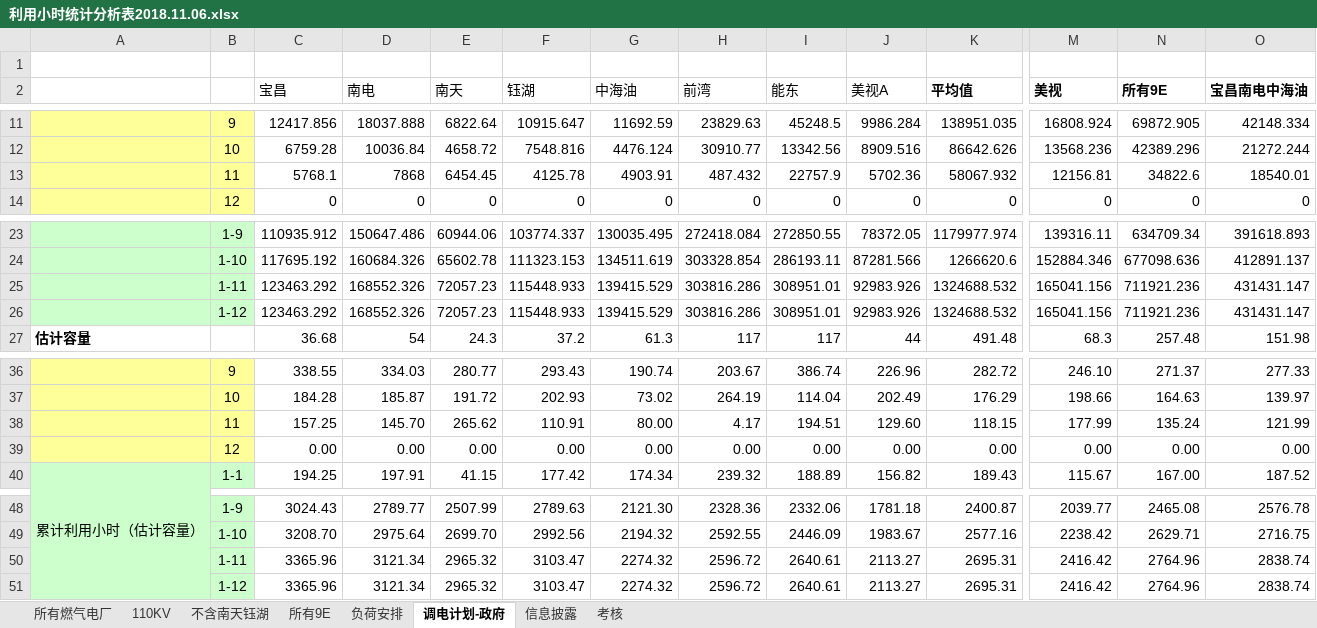
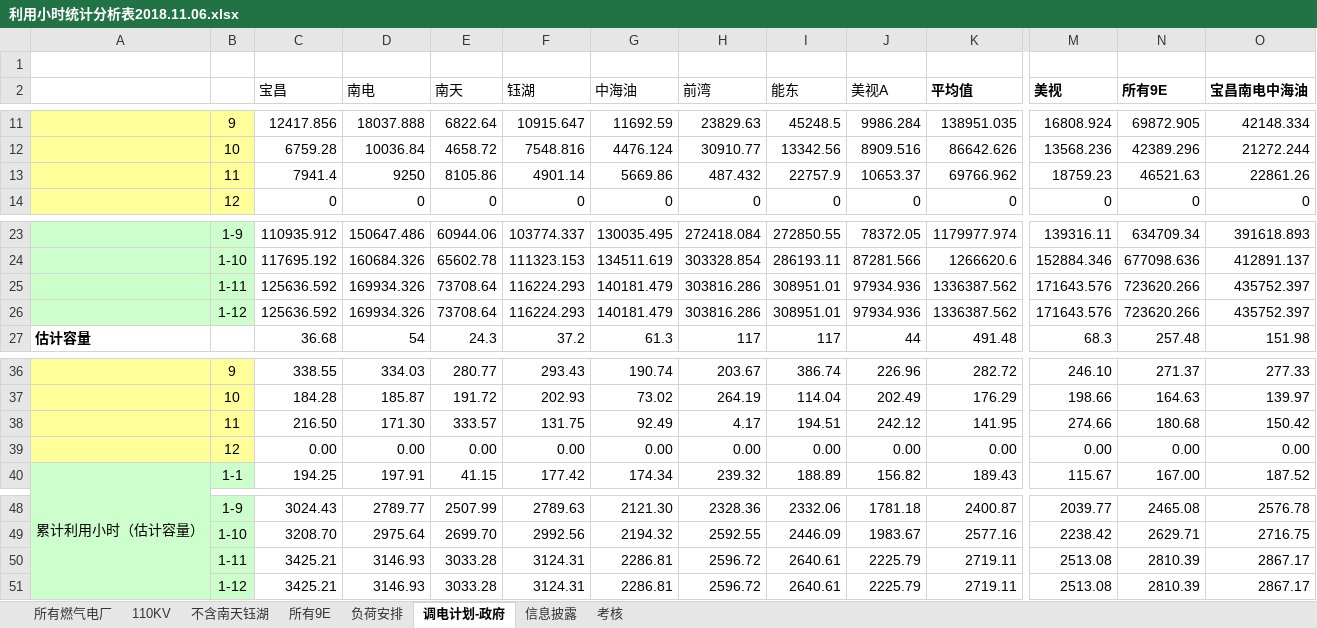
Before and after one commit to qweerer/PYthon_Study, an Excel workbook: 工作代码/每日报表/以前文件/利用小时统计分析表2018.11.06.xlsx, sheet 调电计划-政府, drawn as a sheet; only a part is shown, gaps mark what is left out; values as stored, in another font and other column widths than the file's, no borders; removed rows and columns are numbered as before the commit, all else as after; rows hold the shown columns only; the diff names each change by its address in the sheet, - before the commit and + after, or states it on an @@ line.

```diff
--- a/工作代码/每日报表/以前文件/利用小时统计分析表2018.11.06.xlsx (sheet 调电计划-政府)
+++ b/工作代码/每日报表/以前文件/利用小时统计分析表2018.11.06.xlsx (sheet 调电计划-政府)
-row 13:  | 11 | 5768.1 | 7868 | 6454.45 | 4125.78 | 4903.91 | 487.432 | 22757.9 | 5702.36 | 58067.932 | 12156.81 | 34822.6 | 18540.01
+row 13:  | 11 | 7941.4 | 9250 | 8105.86 | 4901.14 | 5669.86 | 487.432 | 22757.9 | 10653.37 | 69766.962 | 18759.23 | 46521.63 | 22861.26
-row 25:  | 1-11 | 123463.292 | 168552.326 | 72057.23 | 115448.933 | 139415.529 | 303816.286 | 308951.01 | 92983.926 | 1324688.532 | 165041.156 | 711921.236 | 431431.147
-row 26:  | 1-12 | 123463.292 | 168552.326 | 72057.23 | 115448.933 | 139415.529 | 303816.286 | 308951.01 | 92983.926 | 1324688.532 | 165041.156 | 711921.236 | 431431.147
+row 25:  | 1-11 | 125636.592 | 169934.326 | 73708.64 | 116224.293 | 140181.479 | 303816.286 | 308951.01 | 97934.936 | 1336387.562 | 171643.576 | 723620.266 | 435752.397
+row 26:  | 1-12 | 125636.592 | 169934.326 | 73708.64 | 116224.293 | 140181.479 | 303816.286 | 308951.01 | 97934.936 | 1336387.562 | 171643.576 | 723620.266 | 435752.397
-row 38:  | 11 | 157.25 | 145.70 | 265.62 | 110.91 | 80.00 | 4.17 | 194.51 | 129.60 | 118.15 | 177.99 | 135.24 | 121.99
+row 38:  | 11 | 216.50 | 171.30 | 333.57 | 131.75 | 92.49 | 4.17 | 194.51 | 242.12 | 141.95 | 274.66 | 180.68 | 150.42
-row 50:  | 1-11 | 3365.96 | 3121.34 | 2965.32 | 3103.47 | 2274.32 | 2596.72 | 2640.61 | 2113.27 | 2695.31 | 2416.42 | 2764.96 | 2838.74
-row 51:  | 1-12 | 3365.96 | 3121.34 | 2965.32 | 3103.47 | 2274.32 | 2596.72 | 2640.61 | 2113.27 | 2695.31 | 2416.42 | 2764.96 | 2838.74
+row 50:  | 1-11 | 3425.21 | 3146.93 | 3033.28 | 3124.31 | 2286.81 | 2596.72 | 2640.61 | 2225.79 | 2719.11 | 2513.08 | 2810.39 | 2867.17
+row 51:  | 1-12 | 3425.21 | 3146.93 | 3033.28 | 3124.31 | 2286.81 | 2596.72 | 2640.61 | 2225.79 | 2719.11 | 2513.08 | 2810.39 | 2867.17
```
Also changed, not shown: sheet 负荷安排, sheet 所有燃气电厂, sheet 所有9E, sheet 考核, sheet 110KV, sheet 不含南天钰湖, 工作代码/每日报表/利用小时统计表.xlsx, 工作代码/每日报表/发送表/宝昌市场营销日报2018.11.27.xlsx, 2 other files.
